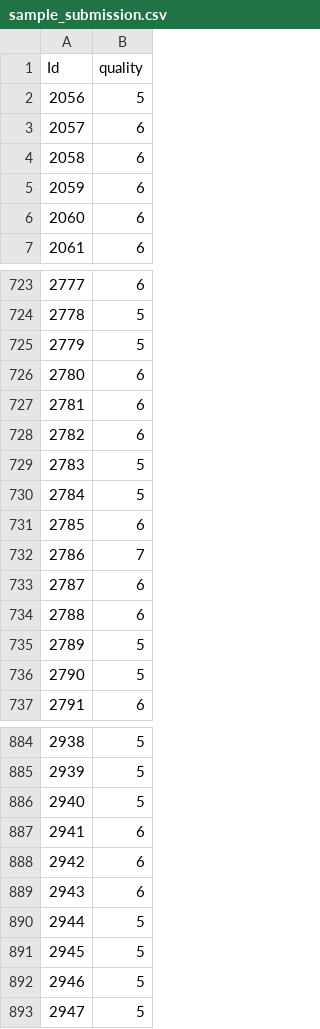
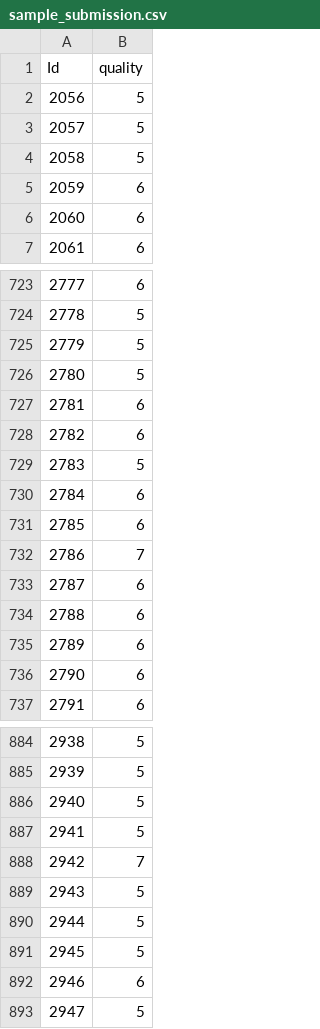
Before and after one commit to Ajihadre/KaggleS3E5, a CSV file: sample_submission.csv, drawn as a sheet; only a part is shown, gaps mark what is left out; the diff covers the shown part only.

```diff
--- a/sample_submission.csv
+++ b/sample_submission.csv
@@ -2,4 +2,4 @@ Id,quality
 2056,5
-2057,6
-2058,6
+2057,5
+2058,5
 2059,6
@@ -725,3 +725,3 @@ Id,quality
 2779,5
-2780,6
+2780,5
 2781,6
@@ -729,3 +729,3 @@ Id,quality
 2783,5
-2784,5
+2784,6
 2785,6
@@ -734,4 +734,4 @@ Id,quality
 2788,6
-2789,5
-2790,5
+2789,6
+2790,6
 2791,6
@@ -886,8 +886,8 @@ Id,quality
 2940,5
-2941,6
-2942,6
-2943,6
+2941,5
+2942,7
+2943,5
 2944,5
 2945,5
-2946,5
+2946,6
 2947,5
```
Also changed, not shown: 141 edited cells elsewhere in this file, 2 other files.
